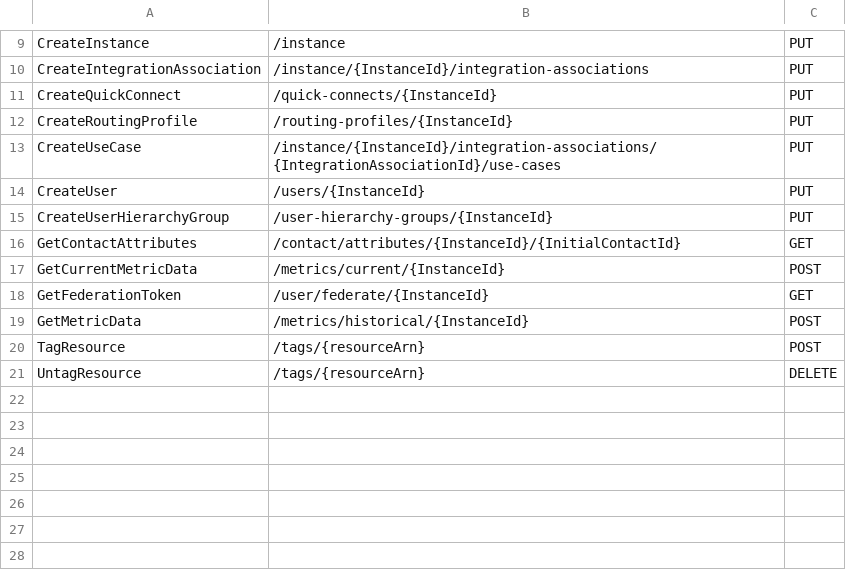
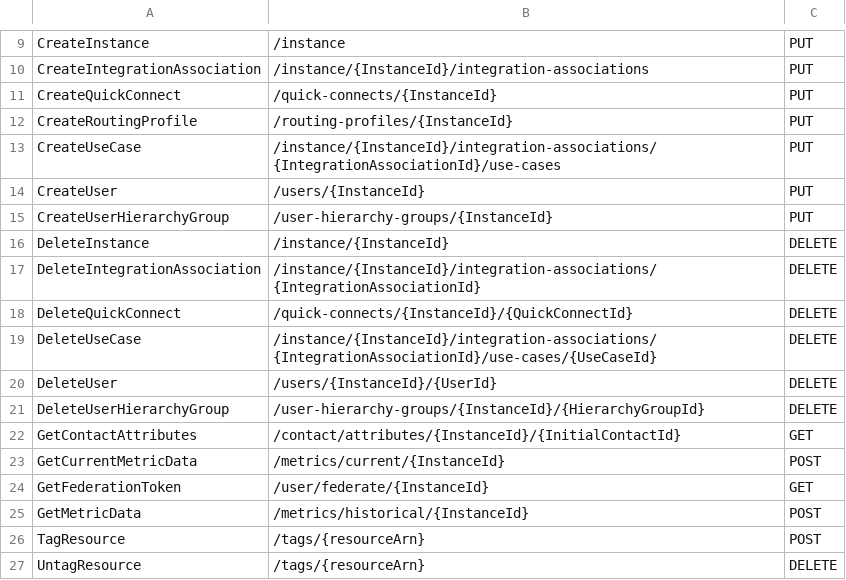
Before and after one commit to grokify/amazon-api-specs, a CSV file: connect/endpoints.csv, drawn as a sheet; only a part is shown, gaps mark what is left out; the diff names each change by its address in the sheet, - before the commit and + after, or states it on an @@ line.

Commit message:
enhance: add endpoint info

```diff
--- a/connect/endpoints.csv
+++ b/connect/endpoints.csv
+row 16: DeleteInstance | /instance/{InstanceId} | DELETE
+row 17: DeleteIntegrationAssociation | /instance/{InstanceId}/integration-associations/{IntegrationAssociationId} | DELETE
+row 18: DeleteQuickConnect | /quick-connects/{InstanceId}/{QuickConnectId} | DELETE
+row 19: DeleteUseCase | /instance/{InstanceId}/integration-associations/{IntegrationAssociationId}/use-cases/{UseCaseId} | DELETE
+row 20: DeleteUser | /users/{InstanceId}/{UserId} | DELETE
+row 21: DeleteUserHierarchyGroup | /user-hierarchy-groups/{InstanceId}/{HierarchyGroupId} | DELETE
```
